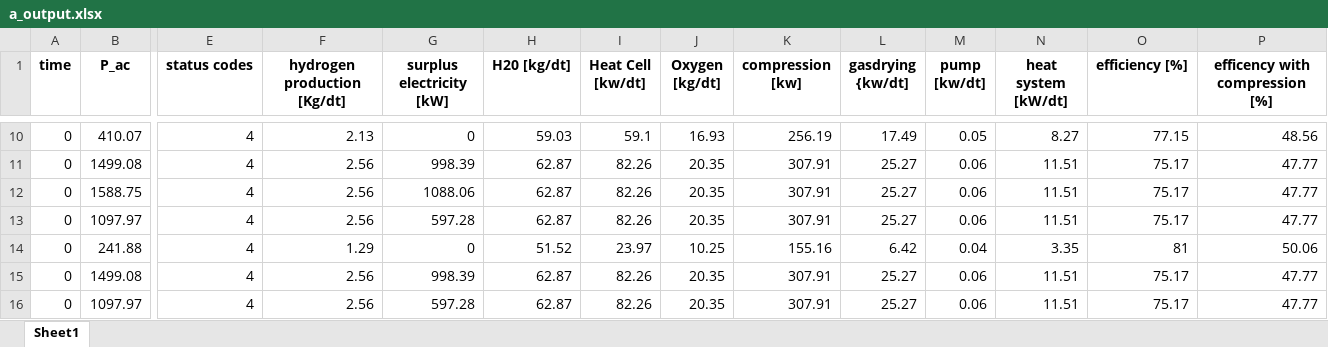
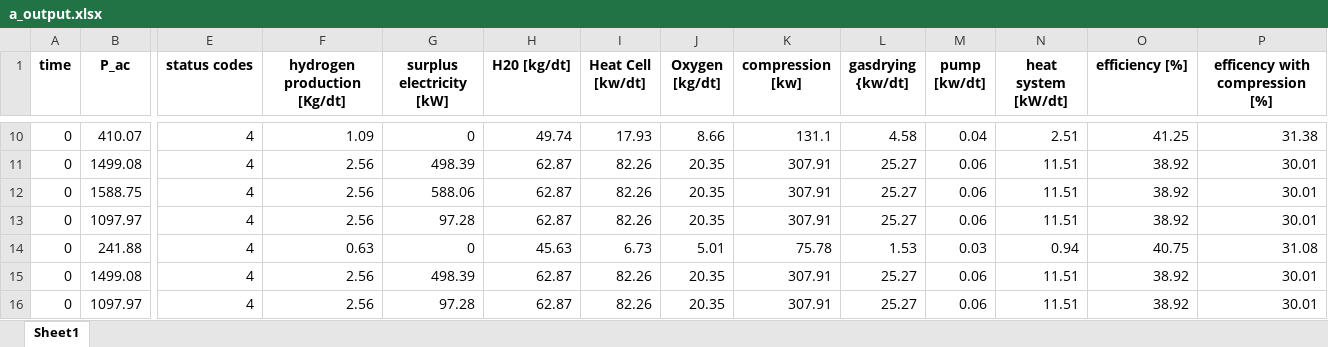
Before and after one commit to lilseigo/vpplib, an Excel workbook: vpplib/a_output.xlsx, sheet Sheet1, drawn as a sheet; only a part is shown, gaps mark what is left out; values as stored, in another font and other column widths than the file's, no borders; the diff covers the shown part only; the diff names each change by its address in the sheet, - before the commit and + after, or states it on an @@ line.

```diff
--- a/vpplib/a_output.xlsx (sheet Sheet1)
+++ b/vpplib/a_output.xlsx (sheet Sheet1)
-F10 (hydrogen production [Kg/dt]): 2.13
+F10 (hydrogen production [Kg/dt]): 1.09
-H10 (H20 [kg/dt]): 59.03
+H10 (H20 [kg/dt]): 49.74
-I10 (Heat Cell [kw/dt]): 59.1
+I10 (Heat Cell [kw/dt]): 17.93
-J10 (Oxygen [kg/dt]): 16.93
+J10 (Oxygen [kg/dt]): 8.66
-K10 (compression [kw]): 256.19
+K10 (compression [kw]): 131.1
-L10 (gasdrying {kw/dt]): 17.49
+L10 (gasdrying {kw/dt]): 4.58
-M10 (pump [kw/dt]): 0.05
+M10 (pump [kw/dt]): 0.04
-N10 (heat system [kW/dt]): 8.27
+N10 (heat system [kW/dt]): 2.51
-O10 (efficiency [%]): 77.15
+O10 (efficiency [%]): 41.25
-P10 (efficency with compression [%]): 48.56
+P10 (efficency with compression [%]): 31.38
-G11 (surplus electricity [kW]): 998.39
+G11 (surplus electricity [kW]): 498.39
-O11:O13 (efficiency [%]): 75.17
+O11:O13 (efficiency [%]): 38.92
-P11:P13 (efficency with compression [%]): 47.77
+P11:P13 (efficency with compression [%]): 30.01
-G12 (surplus electricity [kW]): 1088.06
+G12 (surplus electricity [kW]): 588.06
-G13 (surplus electricity [kW]): 597.28
+G13 (surplus electricity [kW]): 97.28
-F14 (hydrogen production [Kg/dt]): 1.29
+F14 (hydrogen production [Kg/dt]): 0.63
-H14 (H20 [kg/dt]): 51.52
+H14 (H20 [kg/dt]): 45.63
-I14 (Heat Cell [kw/dt]): 23.97
+I14 (Heat Cell [kw/dt]): 6.73
-J14 (Oxygen [kg/dt]): 10.25
+J14 (Oxygen [kg/dt]): 5.01
-K14 (compression [kw]): 155.16
+K14 (compression [kw]): 75.78
-L14 (gasdrying {kw/dt]): 6.42
+L14 (gasdrying {kw/dt]): 1.53
-M14 (pump [kw/dt]): 0.04
+M14 (pump [kw/dt]): 0.03
-N14 (heat system [kW/dt]): 3.35
+N14 (heat system [kW/dt]): 0.94
-O14 (efficiency [%]): 81
+O14 (efficiency [%]): 40.75
-P14 (efficency with compression [%]): 50.06
+P14 (efficency with compression [%]): 31.08
-G15 (surplus electricity [kW]): 998.39
+G15 (surplus electricity [kW]): 498.39
-O15:O16 (efficiency [%]): 75.17
+O15:O16 (efficiency [%]): 38.92
-P15:P16 (efficency with compression [%]): 47.77
+P15:P16 (efficency with compression [%]): 30.01
-G16 (surplus electricity [kW]): 597.28
+G16 (surplus electricity [kW]): 97.28
```
Also changed, not shown: 4 added rows, 4 removed rows and 289 edited cells elsewhere in this sheet, 3 other files.
